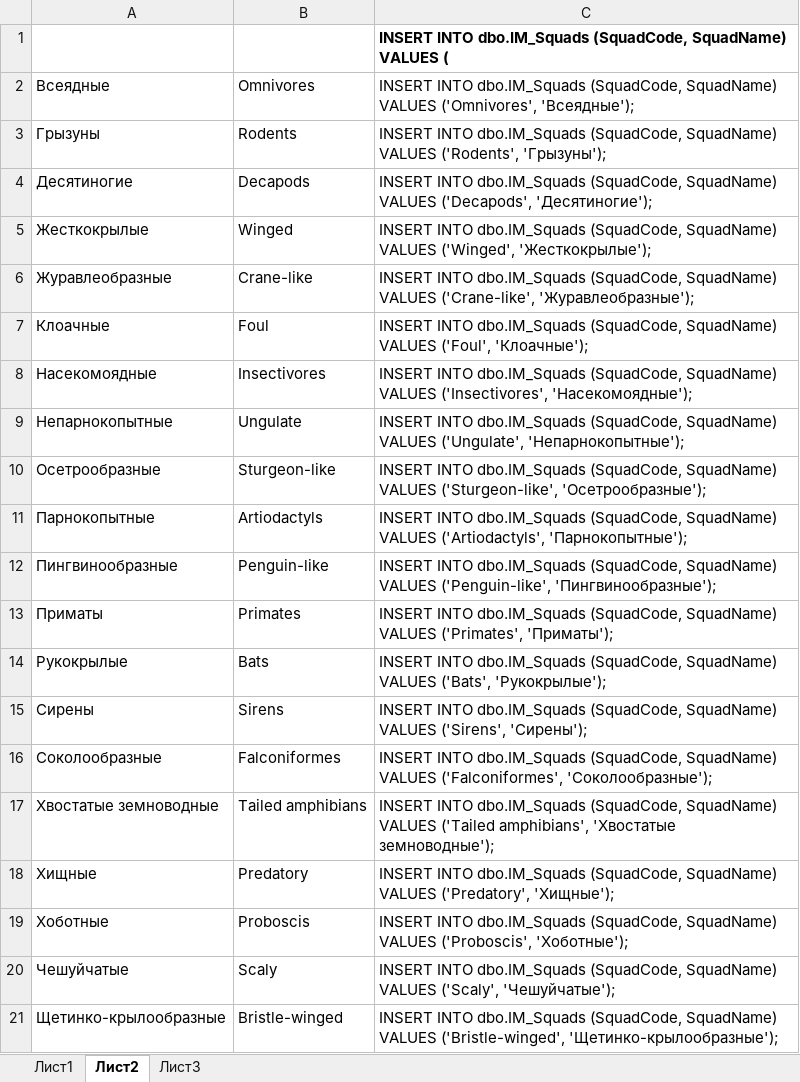
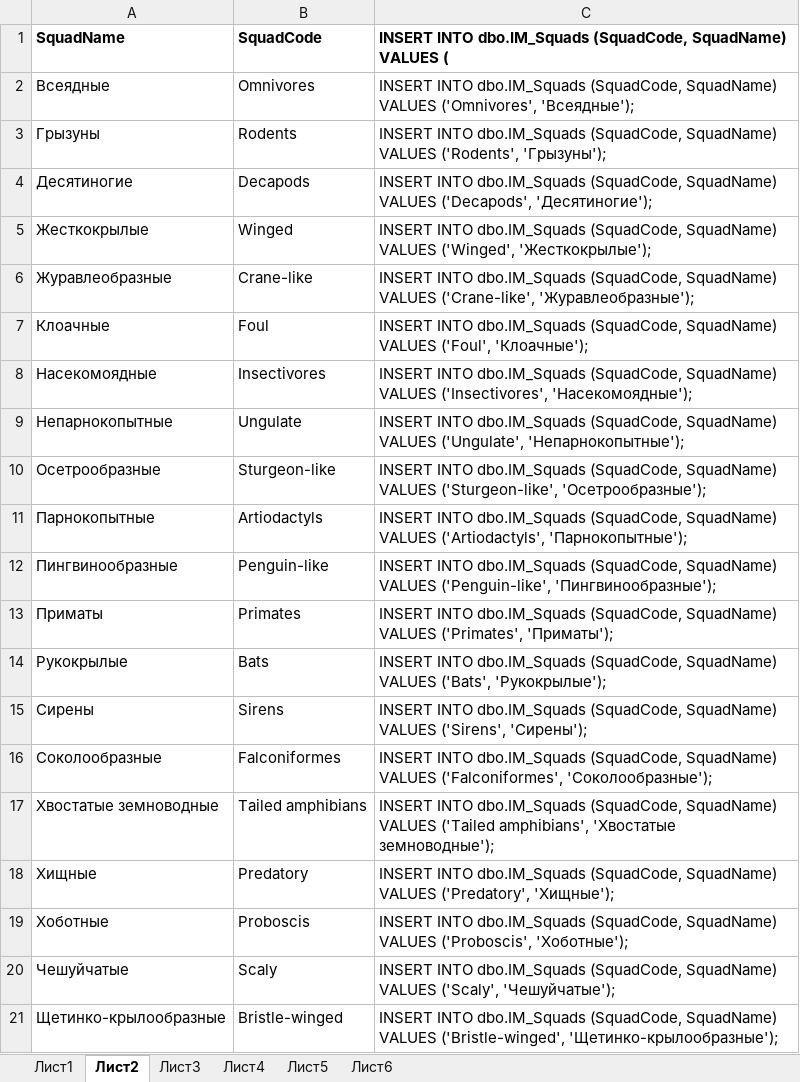
Before and after one commit to eugenedor/homeworks, an Excel workbook: LabClientServerApp/SqlScript/191028_insert_im.xlsx, sheet Лист2, drawn as a sheet; values as stored, in another font and other column widths than the file's, no borders; removed rows and columns are numbered as before the commit, all else as after; the diff names each change by its address in the sheet, - before the commit and + after, or states it on an @@ line.

```diff
--- a/LabClientServerApp/SqlScript/191028_insert_im.xlsx (sheet Лист2)
+++ b/LabClientServerApp/SqlScript/191028_insert_im.xlsx (sheet Лист2)
+sheet tab: Лист4
+sheet tab: Лист5
+sheet tab: Лист6
-row 1:  |  | INSERT INTO dbo.IM_Squads (SquadCode, SquadName) VALUES (
+row 1: SquadName | SquadCode | INSERT INTO dbo.IM_Squads (SquadCode, SquadName) VALUES (
```
Also changed, not shown: sheet Лист3, sheet Лист1, 3 other files.
